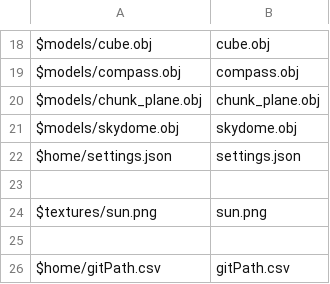
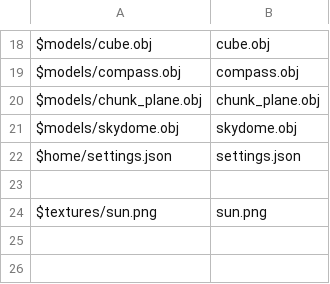
Before and after one commit to Thundernerds/CosmoriaResources, a CSV file: gitPath.csv, drawn as a sheet; only a part is shown, gaps mark what is left out.

Commit message:
Update gitPath.csv

```diff
--- a/gitPath.csv
+++ b/gitPath.csv
@@ -24,3 +24 @@
 "$textures/sun.png","sun.png"
-
-"$home/gitPath.csv","gitPath.csv"
```
